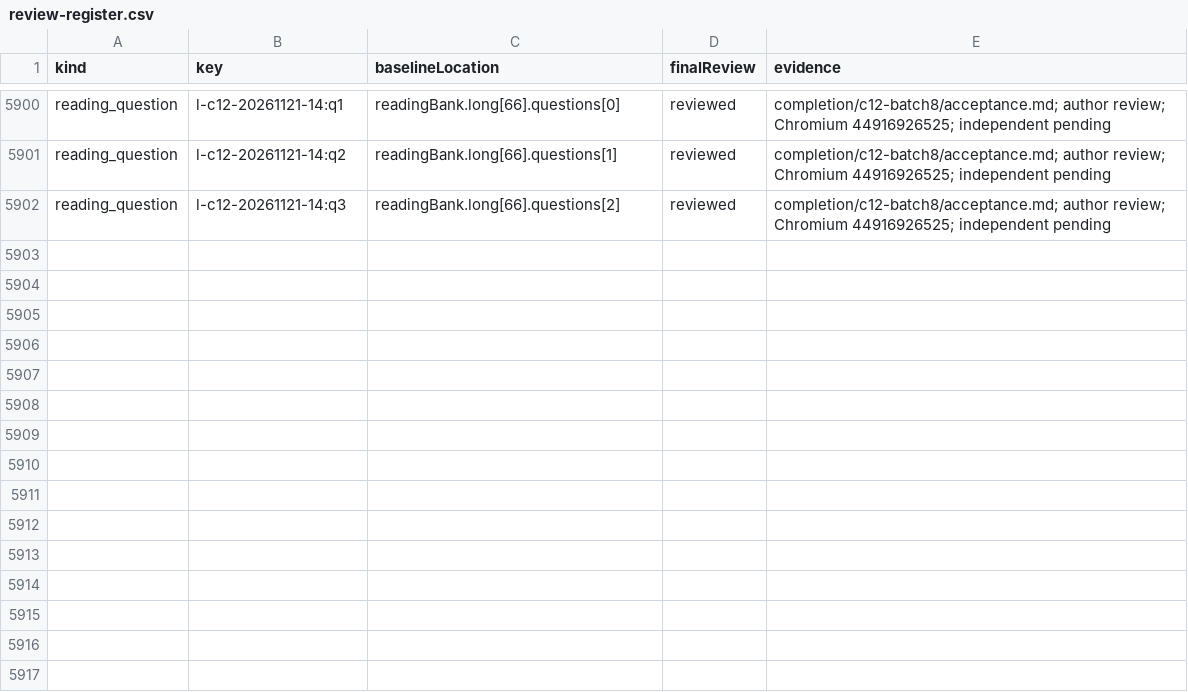
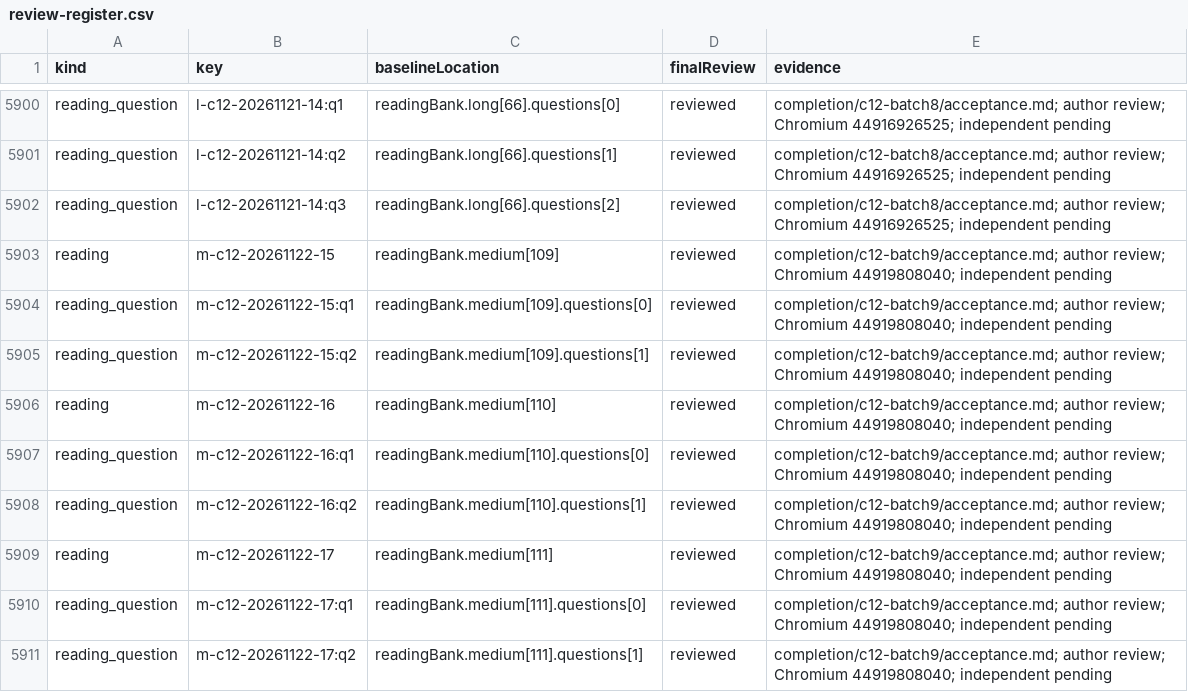
Before and after one commit to tereshchenkopavlo-gif/JLPT-N1, a CSV file: completion/review-register.csv, drawn as a sheet; only a part is shown, gaps mark what is left out; the diff names each change by its address in the sheet, - before the commit and + after, or states it on an @@ line.

Commit message:
Release v229-C12i: three verified medium readings and audit

```diff
--- a/completion/review-register.csv
+++ b/completion/review-register.csv
+row 5903: reading | m-c12-20261122-15 | readingBank.medium[109] | reviewed | completion/c12-batch9/acceptance.md; author review; Chromium 44919808040; independent pending
+row 5904: reading_question | m-c12-20261122-15:q1 | readingBank.medium[109].questions[0] | reviewed | completion/c12-batch9/acceptance.md; author review; Chromium 44919808040; independent pending
+row 5905: reading_question | m-c12-20261122-15:q2 | readingBank.medium[109].questions[1] | reviewed | completion/c12-batch9/acceptance.md; author review; Chromium 44919808040; independent pending
+row 5906: reading | m-c12-20261122-16 | readingBank.medium[110] | reviewed | completion/c12-batch9/acceptance.md; author review; Chromium 44919808040; independent pending
+row 5907: reading_question | m-c12-20261122-16:q1 | readingBank.medium[110].questions[0] | reviewed | completion/c12-batch9/acceptance.md; author review; Chromium 44919808040; independent pending
+row 5908: reading_question | m-c12-20261122-16:q2 | readingBank.medium[110].questions[1] | reviewed | completion/c12-batch9/acceptance.md; author review; Chromium 44919808040; independent pending
+row 5909: reading | m-c12-20261122-17 | readingBank.medium[111] | reviewed | completion/c12-batch9/acceptance.md; author review; Chromium 44919808040; independent pending
+row 5910: reading_question | m-c12-20261122-17:q1 | readingBank.medium[111].questions[0] | reviewed | completion/c12-batch9/acceptance.md; author review; Chromium 44919808040; independent pending
+row 5911: reading_question | m-c12-20261122-17:q2 | readingBank.medium[111].questions[1] | reviewed | completion/c12-batch9/acceptance.md; author review; Chromium 44919808040; independent pending
```
Also changed, not shown: 10 other files.
